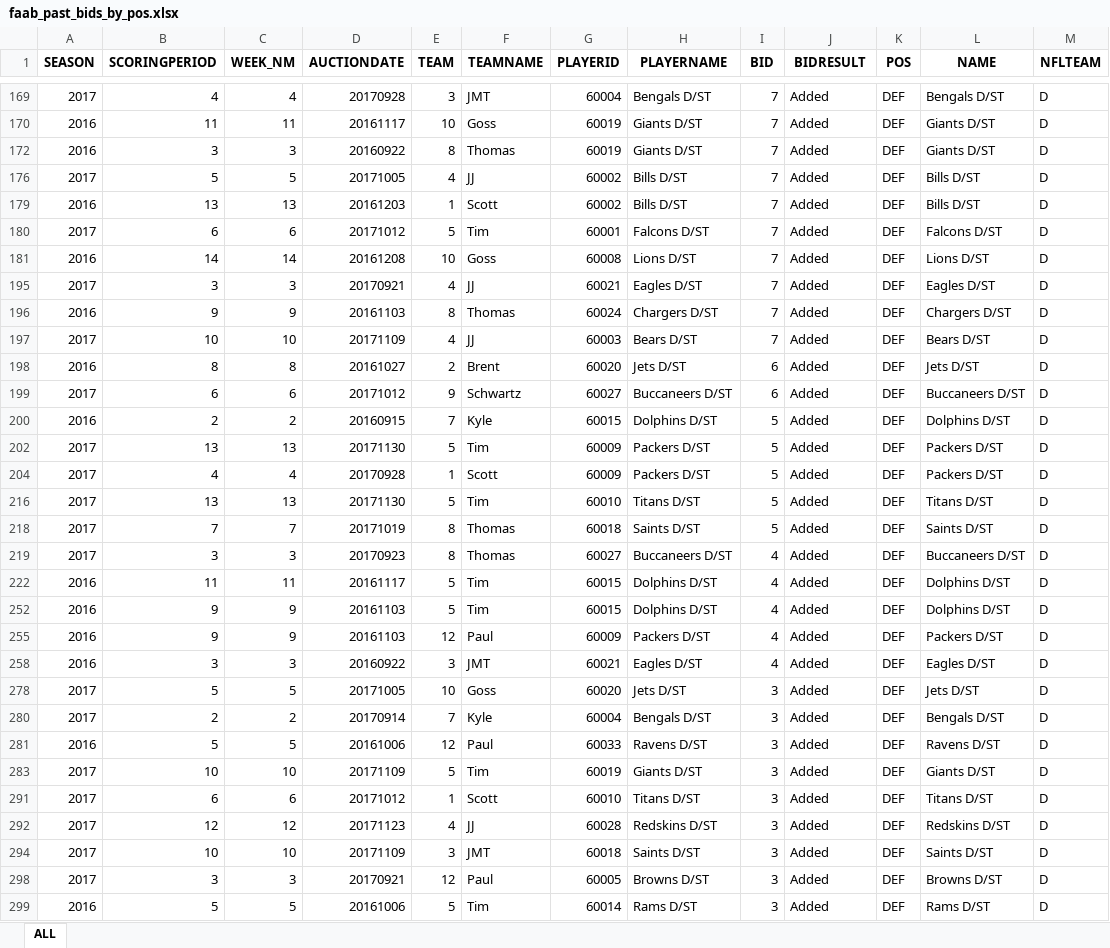
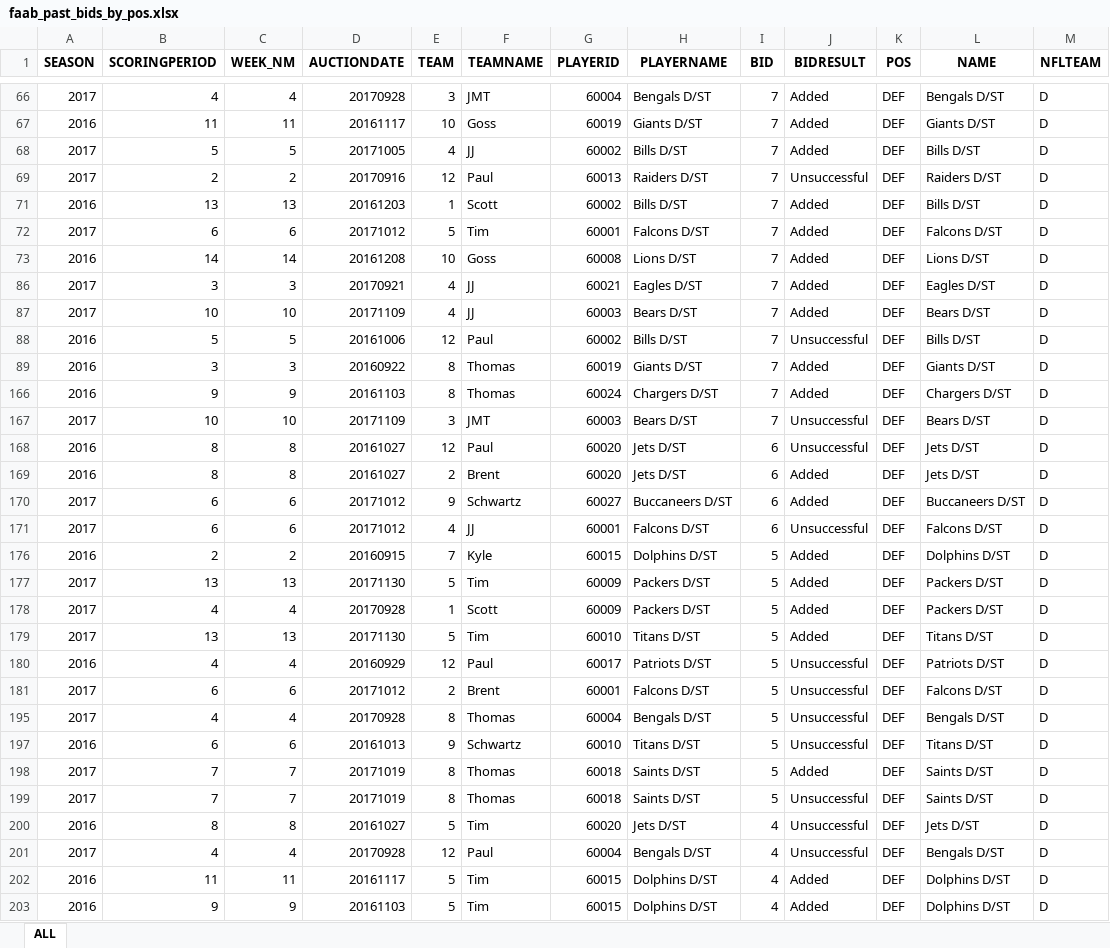
Before and after one commit to pmracek/fantasyfb, an Excel workbook: data/faab_past_bids_by_pos.xlsx, sheet ALL, drawn as a sheet; only a part is shown, gaps mark what is left out; the shorter side is filled out with more unchanged rows; values as stored, in another font and other column widths than the file's, no borders; addresses are those after the commit; the diff covers the shown part only; the diff names each change by its address in the sheet, - before the commit and + after, or states it on an @@ line.

Commit message:
end of 2018 season.

```diff
--- a/data/faab_past_bids_by_pos.xlsx (sheet ALL)
+++ b/data/faab_past_bids_by_pos.xlsx (sheet ALL)
@@ row 69 unhidden: 2017 | 2 | 2 | 20170916 | 12 | Paul | 60013 | Raiders D/ST | 7 | Unsuccessful | DEF | Raiders D/ST | D @@
+row 87: 2017 | 10 | 10 | 20171109 | 4 | JJ | 60003 | Bears D/ST | 7 | Added | DEF | Bears D/ST | D
@@ row 88 unhidden: 2016 | 5 | 5 | 20161006 | 12 | Paul | 60002 | Bills D/ST | 7 | Unsuccessful | DEF | Bills D/ST | D @@
@@ row 172 moved to row 89: 2016 @@
-E167 (TEAM): 4
+E167 (TEAM): 3
-F167 (TEAMNAME): JJ
+F167 (TEAMNAME): JMT
-J167 (BIDRESULT): Added
+J167 (BIDRESULT): Unsuccessful
@@ row 168 unhidden: 2016 | 8 | 8 | 20161027 | 12 | Paul | 60020 | Jets D/ST | 6 | Unsuccessful | DEF | Jets D/ST | D @@
@@ row 171 unhidden: 2017 | 6 | 6 | 20171012 | 4 | JJ | 60001 | Falcons D/ST | 6 | Unsuccessful | DEF | Falcons D/ST | D @@
@@ row 180 unhidden: 2016 | 4 | 4 | 20160929 | 12 | Paul | 60017 | Patriots D/ST | 5 | Unsuccessful | DEF | Patriots D/ST | D @@
@@ row 181 unhidden: 2017 | 6 | 6 | 20171012 | 2 | Brent | 60001 | Falcons D/ST | 5 | Unsuccessful | DEF | Falcons D/ST | D @@
@@ row 195 unhidden: 2017 | 4 | 4 | 20170928 | 8 | Thomas | 60004 | Bengals D/ST | 5 | Unsuccessful | DEF | Bengals D/ST | D @@
@@ row 197 unhidden: 2016 | 6 | 6 | 20161013 | 9 | Schwartz | 60010 | Titans D/ST | 5 | Unsuccessful | DEF | Titans D/ST | D @@
-B199 (SCORINGPERIOD): 3
+B199 (SCORINGPERIOD): 7
-C199 (WEEK_NM): 3
+C199 (WEEK_NM): 7
-D199 (AUCTIONDATE): 20170923
+D199 (AUCTIONDATE): 20171019
-G199 (PLAYERID): 60027
+G199 (PLAYERID): 60018
-H199 (PLAYERNAME): Buccaneers D/ST
+H199 (PLAYERNAME): Saints D/ST
-I199 (BID): 4
+I199 (BID): 5
-J199 (BIDRESULT): Added
+J199 (BIDRESULT): Unsuccessful
-L199 (NAME): Buccaneers D/ST
+L199 (NAME): Saints D/ST
@@ row 200 unhidden: 2016 | 8 | 8 | 20161027 | 5 | Tim | 60020 | Jets D/ST | 4 | Unsuccessful | DEF | Jets D/ST | D @@
@@ row 201 unhidden: 2017 | 4 | 4 | 20170928 | 12 | Paul | 60004 | Bengals D/ST | 4 | Unsuccessful | DEF | Bengals D/ST | D @@
```
Also changed, not shown: 3 added rows, 2 moved rows, 65 hidden or unhidden rows and 18 edited cells elsewhere in this sheet, data/weekly_avg_scores.xlsx, 24 other files.
